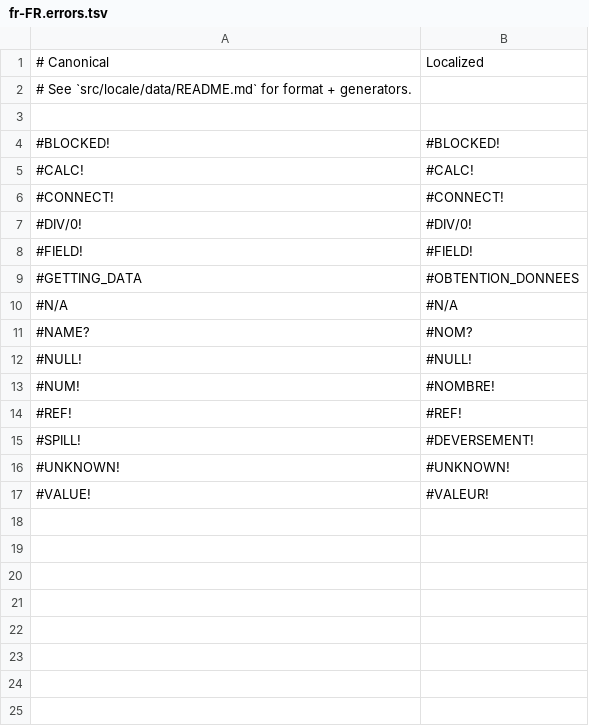
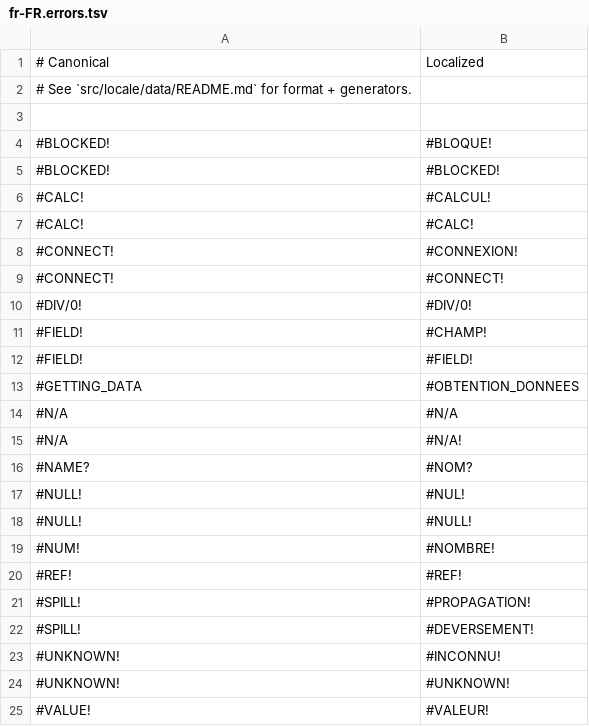
Before and after one commit to wilson-anysphere/formula, a TSV file: crates/formula-engine/src/locale/data/fr-FR.errors.tsv, drawn as a sheet; the diff names each change by its address in the sheet, - before the commit and + after, or states it on an @@ line.

```diff
--- a/crates/formula-engine/src/locale/data/fr-FR.errors.tsv
+++ b/crates/formula-engine/src/locale/data/fr-FR.errors.tsv
+row 4: #BLOCKED! | #BLOQUE!
+row 6: #CALC! | #CALCUL!
+row 8: #CONNECT! | #CONNEXION!
+row 11: #FIELD! | #CHAMP!
+row 15: #N/A | #N/A!
+row 17: #NULL! | #NUL!
+row 21: #SPILL! | #PROPAGATION!
+row 23: #UNKNOWN! | #INCONNU!
```
Also changed, not shown: crates/formula-engine/src/locale/data/de-DE.errors.tsv, crates/formula-engine/src/locale/data/es-ES.errors.tsv, 9 other files.
